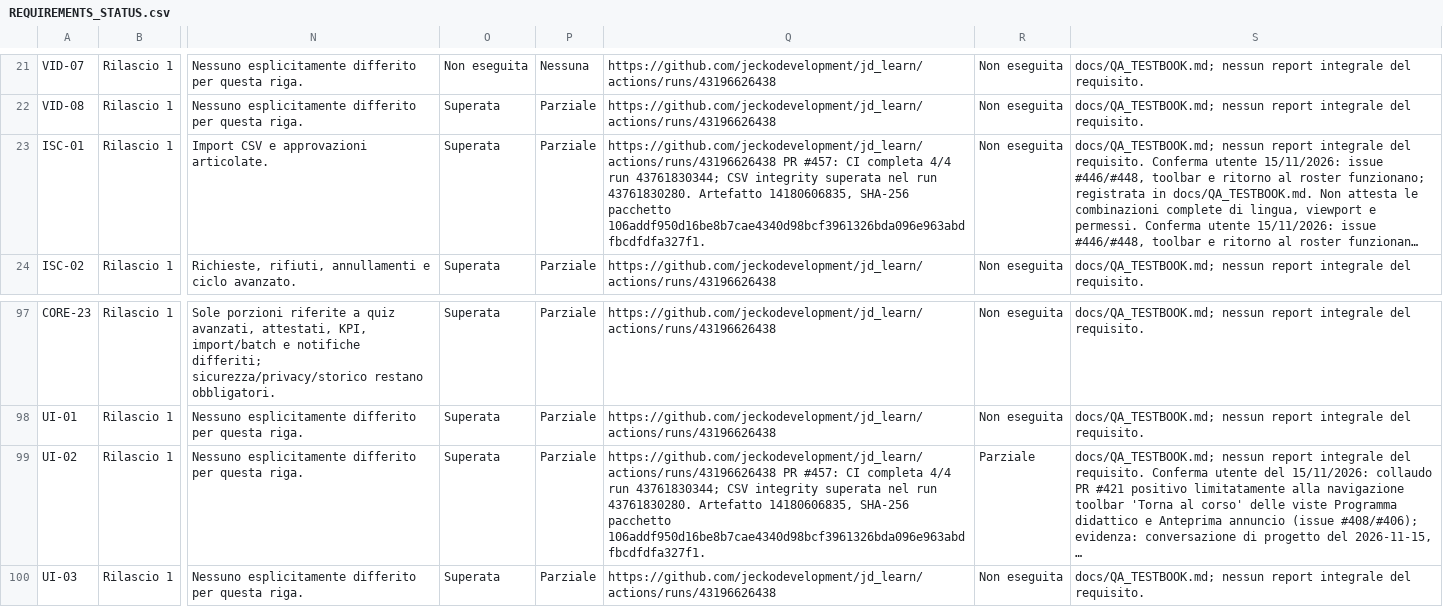
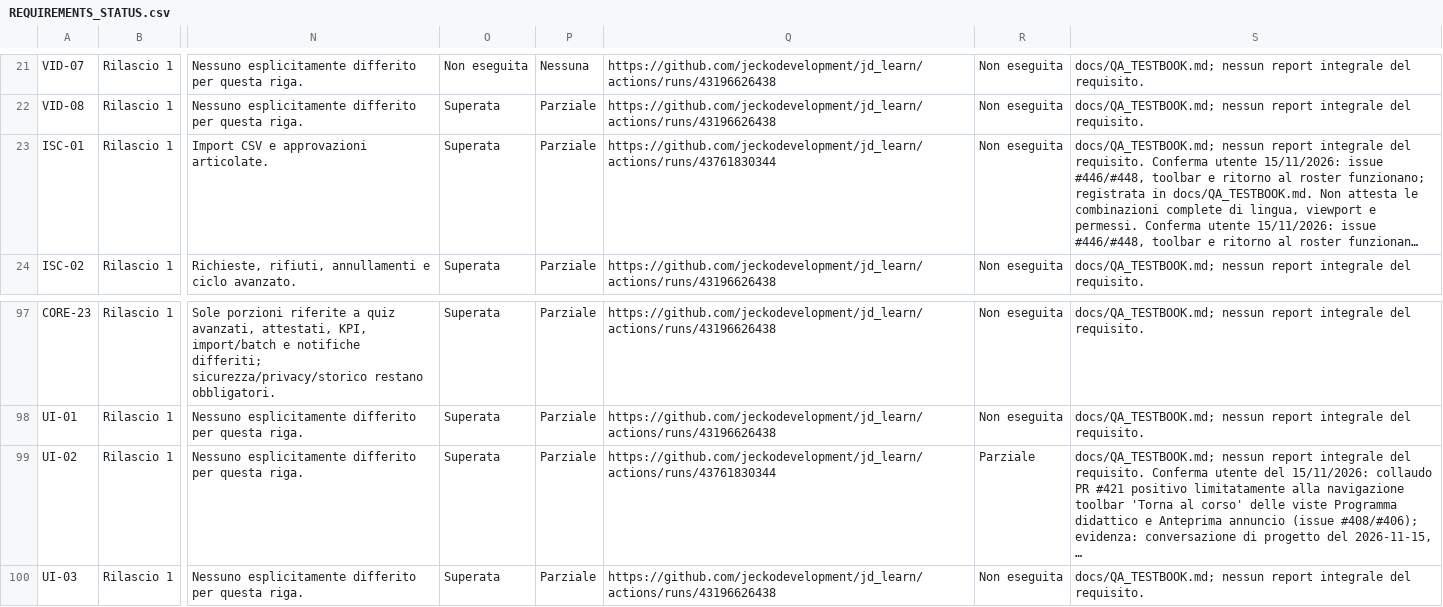
Before and after one commit to jeckodevelopment/jd_learn, a CSV file: docs/REQUIREMENTS_STATUS.csv, drawn as a sheet; only a part is shown, gaps mark what is left out; long unchanged cells end in …; the diff names each change by its address in the sheet, - before the commit and + after, or states it on an @@ line.

Commit message:
docs: align canonical verification evidence for PR 457

```diff
--- a/docs/REQUIREMENTS_STATUS.csv
+++ b/docs/REQUIREMENTS_STATUS.csv
-Q23: https://github.com/jeckodevelopment/jd_learn/actions/runs/43196626438 PR #457: CI completa 4/4 run 43761830344; CSV integrity superata nel run 43761830280. Artefatto 14180606835, SHA-256 pacchetto 106addf950d16be8b7cae4340d98bcf3961326bda096e963abdfbcdfdfa327f1.
+Q23: https://github.com/jeckodevelopment/jd_learn/actions/runs/43761830344
-Q99: https://github.com/jeckodevelopment/jd_learn/actions/runs/43196626438 PR #457: CI completa 4/4 run 43761830344; CSV integrity superata nel run 43761830280. Artefatto 14180606835, SHA-256 pacchetto 106addf950d16be8b7cae4340d98bcf3961326bda096e963abdfbcdfdfa327f1.
+Q99: https://github.com/jeckodevelopment/jd_learn/actions/runs/43761830344
```
